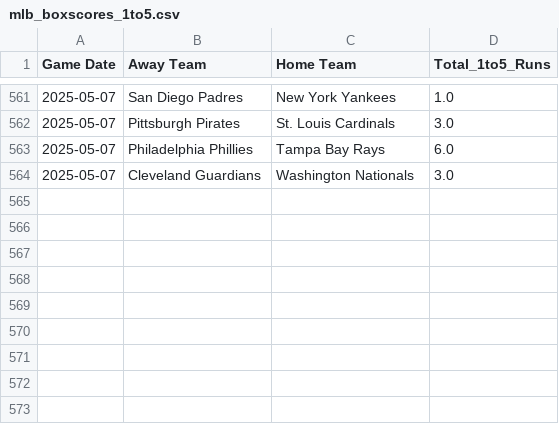
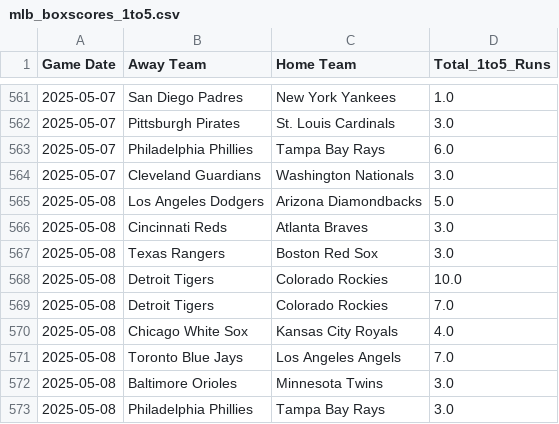
Before and after one commit to radgator13/boosted-innings-1-5, a CSV file: data/mlb_boxscores_1to5.csv, drawn as a sheet; only a part is shown, gaps mark what is left out.

```diff
--- a/data/mlb_boxscores_1to5.csv
+++ b/data/mlb_boxscores_1to5.csv
@@ -564 +564,10 @@ Game Date,Away Team,Home Team,Total_1to5_Runs
 2025-05-07,Cleveland Guardians,Washington Nationals,3.0
+2025-05-08,Los Angeles Dodgers,Arizona Diamondbacks,5.0
+2025-05-08,Cincinnati Reds,Atlanta Braves,3.0
+2025-05-08,Texas Rangers,Boston Red Sox,3.0
+2025-05-08,Detroit Tigers,Colorado Rockies,10.0
+2025-05-08,Detroit Tigers,Colorado Rockies,7.0
+2025-05-08,Chicago White Sox,Kansas City Royals,4.0
+2025-05-08,Toronto Blue Jays,Los Angeles Angels,7.0
+2025-05-08,Baltimore Orioles,Minnesota Twins,3.0
+2025-05-08,Philadelphia Phillies,Tampa Bay Rays,3.0
```
Also changed, not shown: data/mlb_boxscores_full.csv, data/mlb_predictions.csv, 5 other files.
